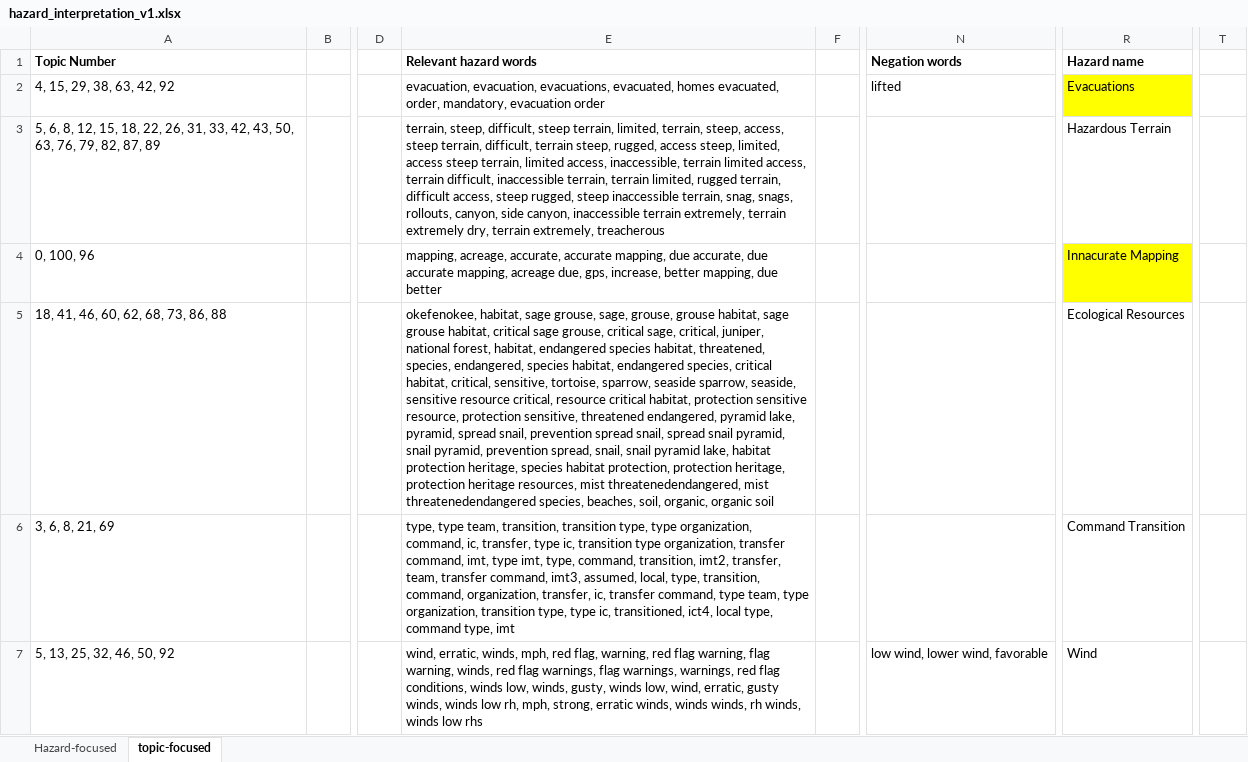
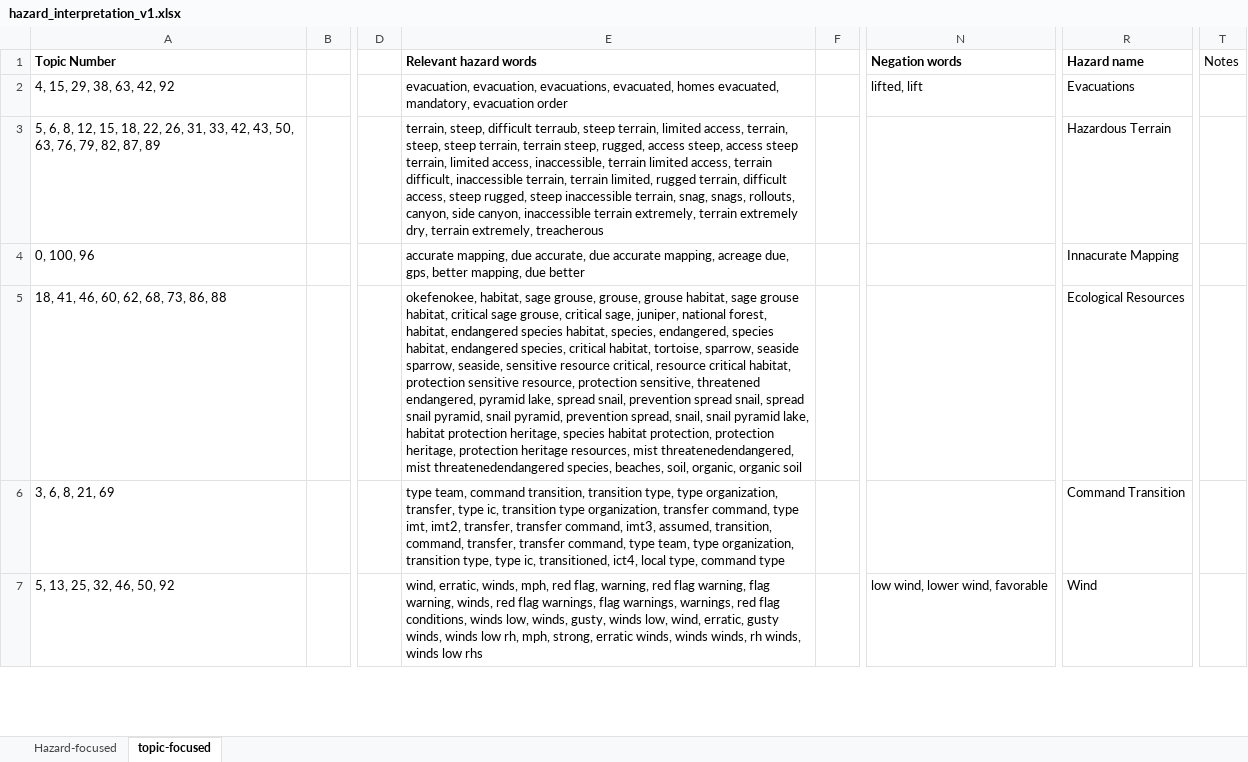
Before and after one commit to nasa/mika, an Excel workbook: results/ICS_bertopic_combined_topics_Jun-23-2022/hazard_interpretation_v1.xlsx, sheet topic-focused, drawn as a sheet; only a part is shown, gaps mark what is left out; values as stored, in another font and other column widths than the file's, no borders; the diff covers the shown part only; the diff names each change by its address in the sheet, - before the commit and + after, or states it on an @@ line.

```diff
--- a/results/ICS_bertopic_combined_topics_Jun-23-2022/hazard_interpretation_v1.xlsx (sheet topic-focused)
+++ b/results/ICS_bertopic_combined_topics_Jun-23-2022/hazard_interpretation_v1.xlsx (sheet topic-focused)
-T1: (empty)
+T1: Notes
-E2 (Relevant hazard words): …homes evacuated, order, mandatory, evacuation…
+E2 (Relevant hazard words): …homes evacuated, mandatory, evacuation…
-N2 (Negation words): lifted
+N2 (Negation words): lifted, lift
-R2 fill: #FFFF00
+R2 fill: none
-E3 (Relevant hazard words): terrain, steep, difficult, steep terrain, limited, terrain, steep, access, steep terrain, difficult, terrain steep, rugged, access steep, limited, access steep…
+E3 (Relevant hazard words): terrain, steep, difficult terraub, steep terrain, limited access, terrain, steep, steep terrain, terrain steep, rugged, access steep, access steep…
-E4 (Relevant hazard words): mapping, acreage, accurate, accurate mapping, due accurate, due accurate mapping, acreage due, gps, increase, better mapping,…
+E4 (Relevant hazard words): accurate mapping, due accurate, due accurate mapping, acreage due, gps, better mapping,…
-R4 fill: #FFFF00
+R4 fill: none
-E5 (Relevant hazard words): …sage grouse, sage, grouse, grouse habitat, sage grouse habitat, critical sage grouse, critical sage, critical, juniper, national forest, habitat, endangered species habitat, threatened, species, endangered, species habitat, endangered species, critical habitat, critical, sensitive, tortoise, sparrow, seaside sparrow, seaside, sensitive resource critical, resource critical habitat, protection sensitive resource, protection sensitive, threatened endangered, pyramid lake, pyramid, spread snail,…
+E5 (Relevant hazard words): …sage grouse, grouse, grouse habitat, sage grouse habitat, critical sage grouse, critical sage, juniper, national forest, habitat, endangered species habitat, species, endangered, species habitat, endangered species, critical habitat, tortoise, sparrow, seaside sparrow, seaside, sensitive resource critical, resource critical habitat, protection sensitive resource, protection sensitive, threatened endangered, pyramid lake, spread snail,…
-E6 (Relevant hazard words): type, type team, transition, transition type, type organization, command, ic, transfer, type ic, transition type organization, transfer command, imt, type imt, type, command, transition, imt2, transfer, team, transfer command, imt3, assumed, local, type, transition, command, organization, transfer, ic, transfer command, type team, type organization, transition type, type ic, transitioned, ict4, local type, command type, imt
+E6 (Relevant hazard words): type team, command transition, transition type, type organization, transfer, type ic, transition type organization, transfer command, type imt, imt2, transfer, transfer command, imt3, assumed, transition, command, transfer, transfer command, type team, type organization, transition type, type ic, transitioned, ict4, local type, command type
```
Also changed, not shown: 1 added row, 18 edited cells and cell formats elsewhere in this sheet, results/ICS_bertopic_combined_topics_Jun-23-2022/hazard_extraction_accuracy.xlsx, 35 other files.
